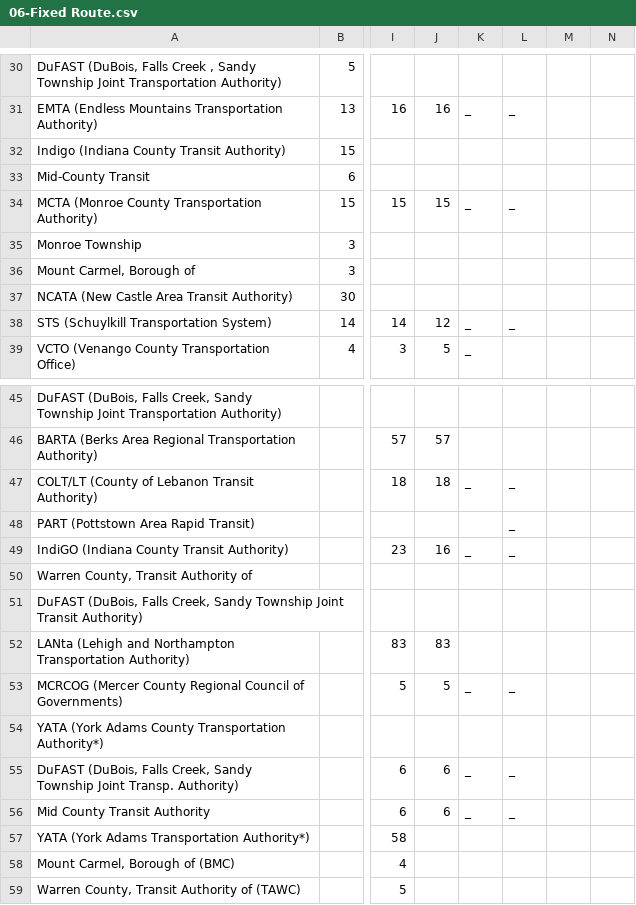
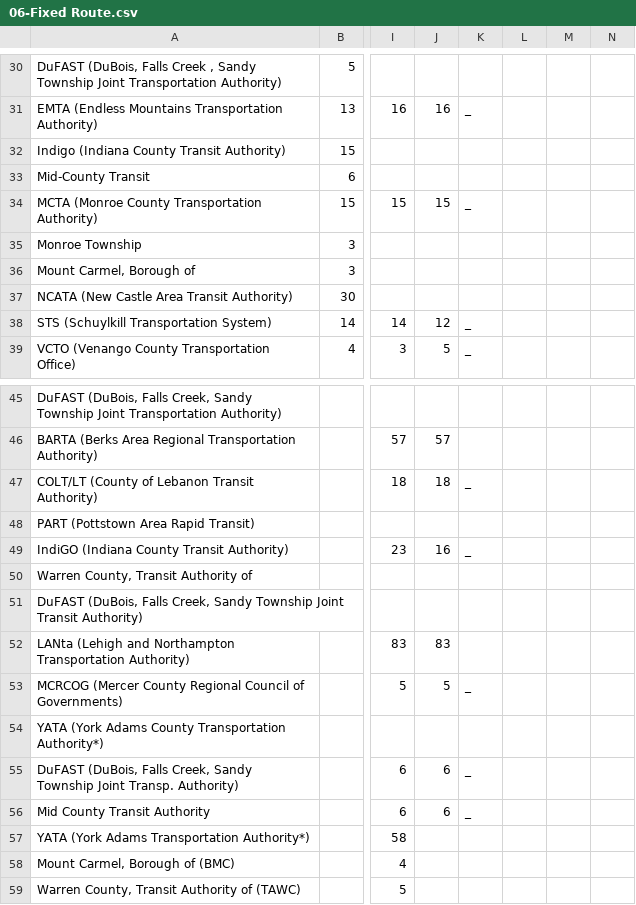
Before and after one commit to garrison2/pennDOT_annual_report_parsing, a CSV file: results/06-Fixed Route.csv, drawn as a sheet; only a part is shown, gaps mark what is left out; the diff covers the shown part only; the diff names each change by its address in the sheet, - before the commit and + after, or states it on an @@ line.

```diff
--- a/results/06-Fixed Route.csv
+++ b/results/06-Fixed Route.csv
-L31: _
+L31: (empty)
-L34: _
+L34: (empty)
-L38: _
+L38: (empty)
-L47:L49: _
+L47:L49: (empty)
-L53: _
+L53: (empty)
-L55:L56: _
+L55:L56: (empty)
```
Also changed, not shown: 34 removed rows and 23 edited cells elsewhere in this file, results/07-Paratransit.csv, results/08-Systemwide.csv, 33 other files.
